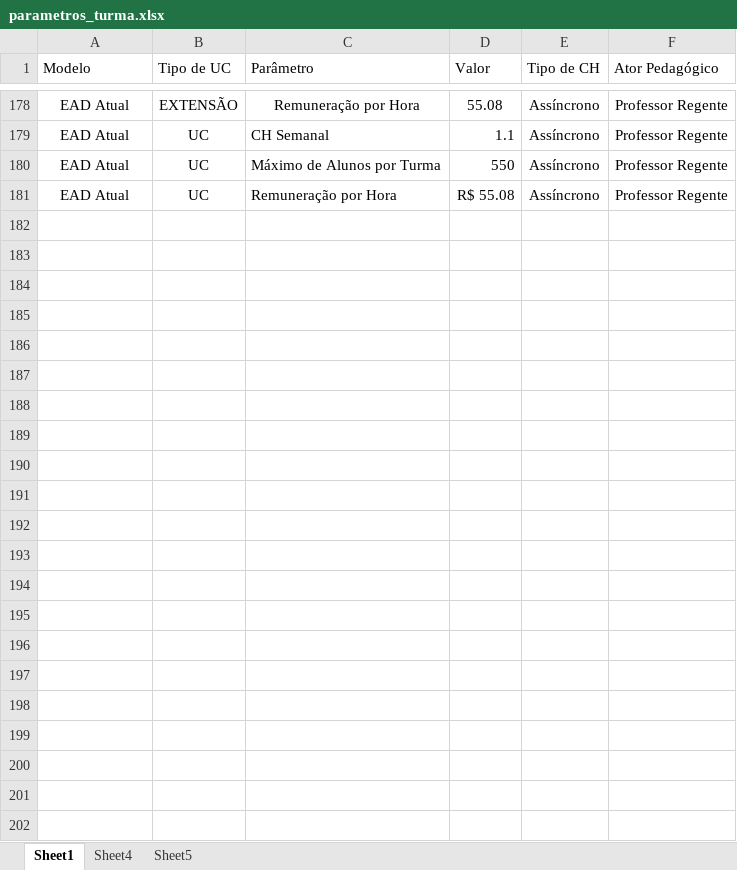
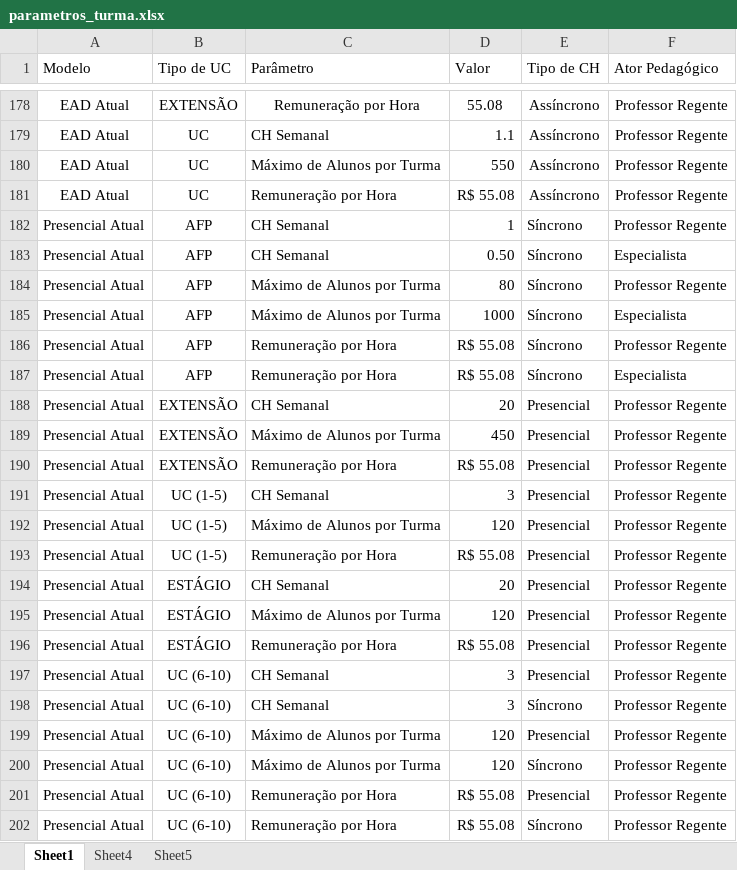
Before and after one commit to Kaique-Yuto/Simulador_Modelos_pedagogicos, an Excel workbook: databases/parametros_turma.xlsx, sheet Sheet1, drawn as a sheet; only a part is shown, gaps mark what is left out; values as stored, in another font and other column widths than the file's, no borders; table styles not drawn; the diff names each change by its address in the sheet, - before the commit and + after, or states it on an @@ line.

```diff
--- a/databases/parametros_turma.xlsx (sheet Sheet1)
+++ b/databases/parametros_turma.xlsx (sheet Sheet1)
+row 182: Presencial Atual | AFP | CH Semanal | 1 | Síncrono | Professor Regente
+row 183: Presencial Atual | AFP | CH Semanal | 0.50 | Síncrono | Especialista
+row 184: Presencial Atual | AFP | Máximo de Alunos por Turma | 80 | Síncrono | Professor Regente
+row 185: Presencial Atual | AFP | Máximo de Alunos por Turma | 1000 | Síncrono | Especialista
+row 186: Presencial Atual | AFP | Remuneração por Hora | R$ 55.08 | Síncrono | Professor Regente
+row 187: Presencial Atual | AFP | Remuneração por Hora | R$ 55.08 | Síncrono | Especialista
+row 188: Presencial Atual | EXTENSÃO | CH Semanal | 20 | Presencial | Professor Regente
+row 189: Presencial Atual | EXTENSÃO | Máximo de Alunos por Turma | 450 | Presencial | Professor Regente
+row 190: Presencial Atual | EXTENSÃO | Remuneração por Hora | R$ 55.08 | Presencial | Professor Regente
+row 191: Presencial Atual | UC (1-5) | CH Semanal | 3 | Presencial | Professor Regente
+row 192: Presencial Atual | UC (1-5) | Máximo de Alunos por Turma | 120 | Presencial | Professor Regente
+row 193: Presencial Atual | UC (1-5) | Remuneração por Hora | R$ 55.08 | Presencial | Professor Regente
+row 194: Presencial Atual | ESTÁGIO | CH Semanal | 20 | Presencial | Professor Regente
+row 195: Presencial Atual | ESTÁGIO | Máximo de Alunos por Turma | 120 | Presencial | Professor Regente
+row 196: Presencial Atual | ESTÁGIO | Remuneração por Hora | R$ 55.08 | Presencial | Professor Regente
+row 197: Presencial Atual | UC (6-10) | CH Semanal | 3 | Presencial | Professor Regente
+row 198: Presencial Atual | UC (6-10) | CH Semanal | 3 | Síncrono | Professor Regente
+row 199: Presencial Atual | UC (6-10) | Máximo de Alunos por Turma | 120 | Presencial | Professor Regente
+row 200: Presencial Atual | UC (6-10) | Máximo de Alunos por Turma | 120 | Síncrono | Professor Regente
+row 201: Presencial Atual | UC (6-10) | Remuneração por Hora | R$ 55.08 | Presencial | Professor Regente
+row 202: Presencial Atual | UC (6-10) | Remuneração por Hora | R$ 55.08 | Síncrono | Professor Regente
```
Also changed, not shown: databases/dimensao_curso_modelo.xlsx, databases/matrizes.xlsx, 10 other files.
